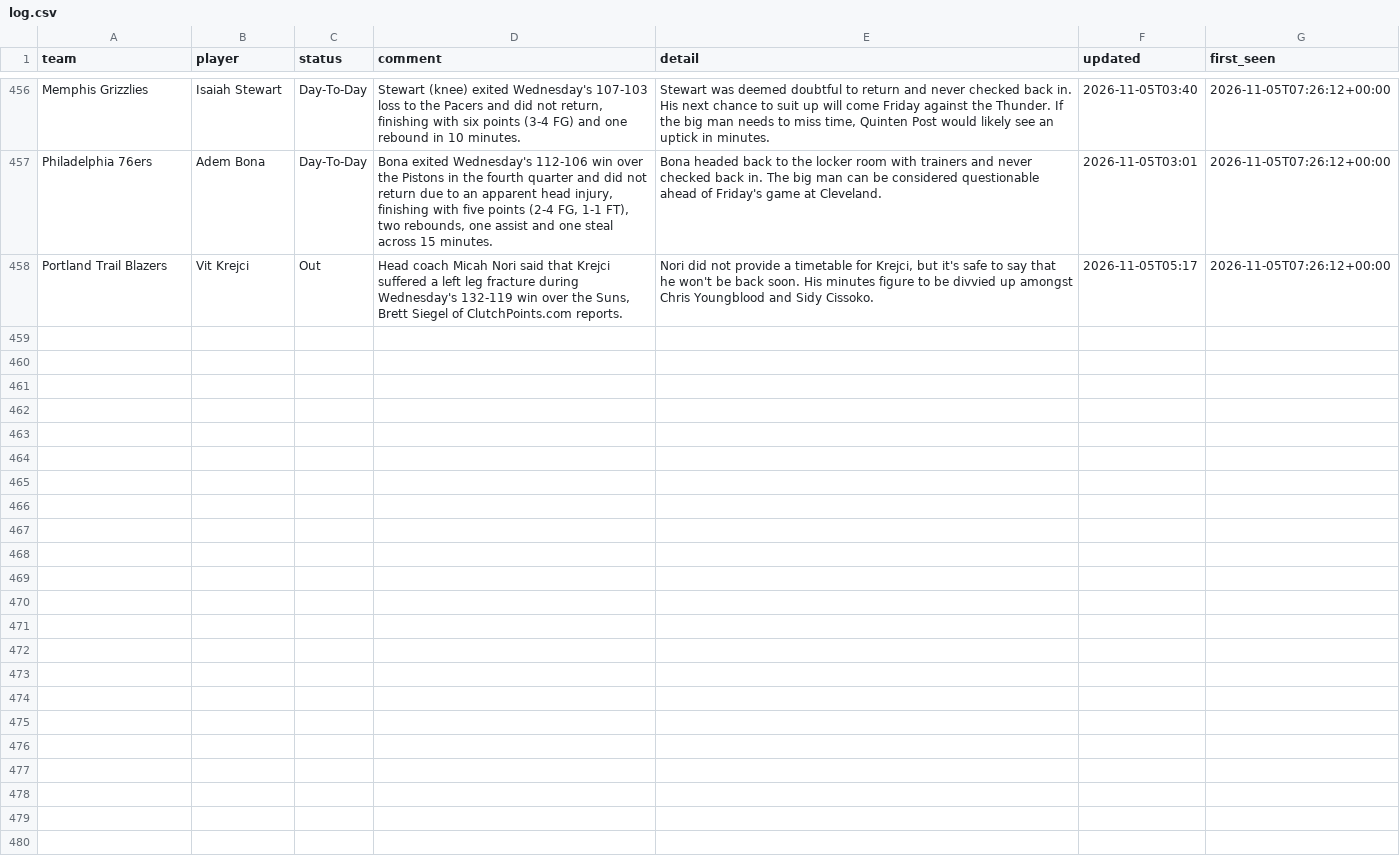
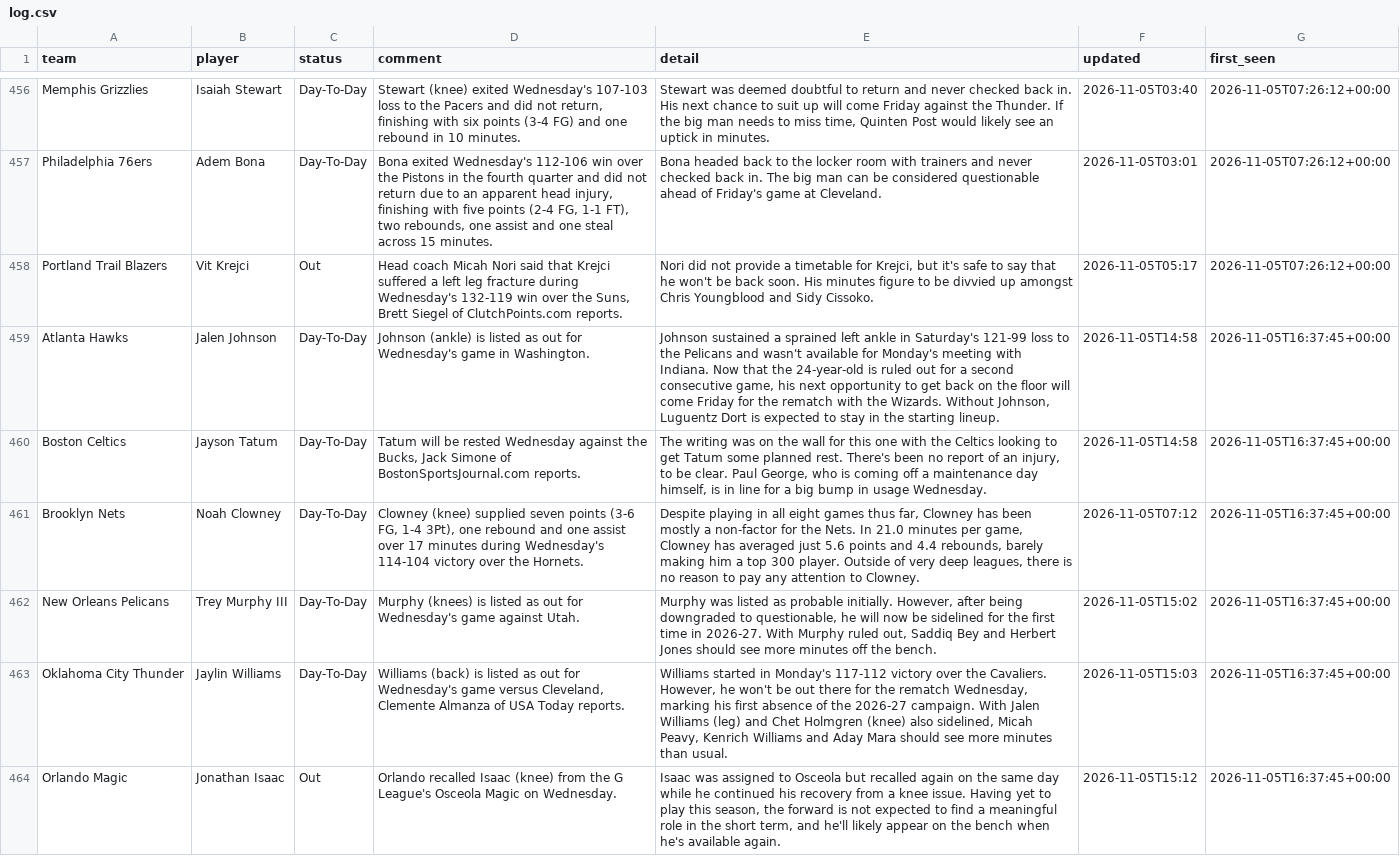
Before and after one commit to barrca12-rgb/NBA, a CSV file: injuries/log.csv, drawn as a sheet; only a part is shown, gaps mark what is left out.

```diff
--- a/injuries/log.csv
+++ b/injuries/log.csv
@@ -458 +458,7 @@ Philadelphia 76ers,Adem Bona,Day-To-Day,"Bona exited Wednesday's 112-106 win ove
 Portland Trail Blazers,Vit Krejci,Out,"Head coach Micah Nori said that Krejci suffered a left leg fracture during Wednesday's 132-119 win over the Suns, Brett Siegel of ClutchPoints.com reports.","Nori did not provide a timetable for Krejci, but it's safe to say that he won't be back soon. His minutes figure to be divvied up amongst Chris Youngblood and Sidy Cissoko.",2026-11-05T05:17,2026-11-05T07:26:12+00:00
+Atlanta Hawks,Jalen Johnson,Day-To-Day,Johnson (ankle) is listed as out for Wednesday's game in Washington.,"Johnson sustained a sprained left ankle in Saturday's 121-99 loss to the Pelicans and wasn't available for Monday's meeting with Indiana. Now that the 24-year-old is ruled out for a second consecutive game, his next opportunity to get back on the floor will come Friday for the rematch with the Wizards. Without Johnson, Luguentz Dort is expected to stay in the starting lineup.",2026-11-05T14:58,2026-11-05T16:37:45+00:00
+Boston Celtics,Jayson Tatum,Day-To-Day,"Tatum will be rested Wednesday against the Bucks, Jack Simone of BostonSportsJournal.com reports.","The writing was on the wall for this one with the Celtics looking to get Tatum some planned rest. There's been no report of an injury, to be clear. Paul George, who is coming off a maintenance day himself, is in line for a big bump in usage Wednesday.",2026-11-05T14:58,2026-11-05T16:37:45+00:00
+Brooklyn Nets,Noah Clowney,Day-To-Day,"Clowney (knee) supplied seven points (3-6 FG, 1-4 3Pt), one rebound and one assist over 17 minutes during Wednesday's 114-104 victory over the Hornets.","Despite playing in all eight games thus far, Clowney has been mostly a non-factor for the Nets. In 21.0 minutes per game, Clowney has averaged just 5.6 points and 4.4 rebounds, barely making him a top 300 player. Outside of very deep leagues, there is no reason to pay any attention to Clowney.",2026-11-05T07:12,2026-11-05T16:37:45+00:00
+New Orleans Pelicans,Trey Murphy III,Day-To-Day,Murphy (knees) is listed as out for Wednesday's game against Utah.,"Murphy was listed as probable initially. However, after being downgraded to questionable, he will now be sidelined for the first time in 2026-27. With Murphy ruled out, Saddiq Bey and Herbert Jones should see more minutes off the bench.",2026-11-05T15:02,2026-11-05T16:37:45+00:00
+Oklahoma City Thunder,Jaylin Williams,Day-To-Day,"Williams (back) is listed as out for Wednesday's game versus Cleveland, Clemente Almanza of USA Today reports.","Williams started in Monday's 117-112 victory over the Cavaliers. However, he won't be out there for the rematch Wednesday, marking his first absence of the 2026-27 campaign. With Jalen Williams (leg) and Chet Holmgren (knee) also sidelined, Micah Peavy, Kenrich Williams and Aday Mara should see more minutes than usual.",2026-11-05T15:03,2026-11-05T16:37:45+00:00
+Orlando Magic,Jonathan Isaac,Out,Orlando recalled Isaac (knee) from the G League's Osceola Magic on Wednesday.,"Isaac was assigned to Osceola but recalled again on the same day while he continued his recovery from a knee issue. Having yet to play this season, the forward is not expected to find a meaningful role in the short term, and he'll likely appear on the bench when he's available again.",2026-11-05T15:12,2026-11-05T16:37:45+00:00
```
Also changed, not shown: bets/plays.csv, injuries/latest.csv, 5 other files.
